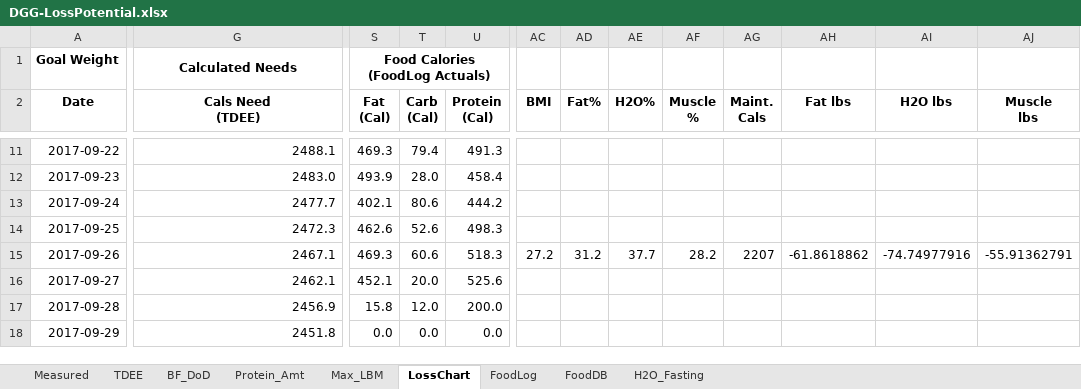
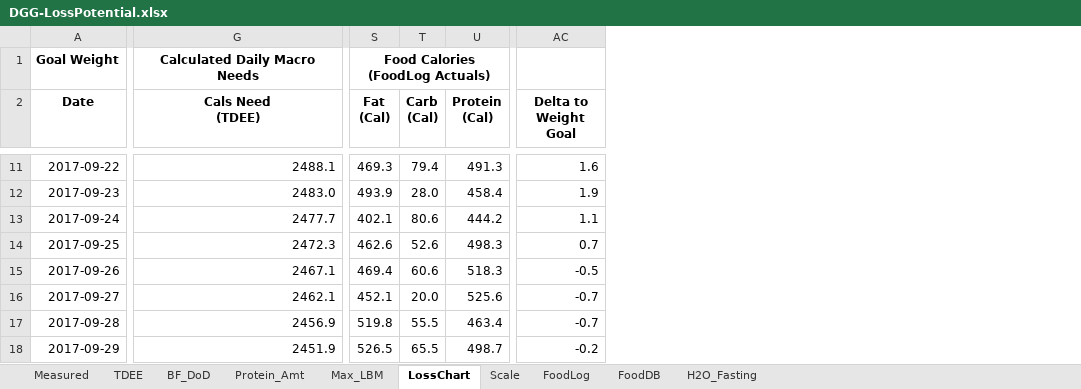
Before and after one commit to OpenKeto/KetoStuff, an Excel workbook: Calculators/Spreadsheet Calculators/DGG-LossPotential.xlsx, sheet LossChart, drawn as a sheet; only a part is shown, gaps mark what is left out; values as stored, in another font and other column widths than the file's, no borders; removed rows and columns are numbered as before the commit, all else as after; the diff covers the shown part only; the diff names each change by its address in the sheet, - before the commit and + after, or states it on an @@ line.

```diff
--- a/Calculators/Spreadsheet Calculators/DGG-LossPotential.xlsx (sheet LossChart)
+++ b/Calculators/Spreadsheet Calculators/DGG-LossPotential.xlsx (sheet LossChart)
+sheet tab: Scale
-column AC (BMI), row 15: 27.2
-column AD (Fat%), row 15: 31.2
-column AE (H2O%), row 15: 37.7
-column AF (Muscle %), row 15: 28.2
-column AG (Maint. Cals), row 15: 2207
-column AH (Fat lbs), row 15: -61.8618862
-column AI (H2O lbs), row 15: -74.74977916
-column AJ (Muscle lbs), row 15: -55.91362791
+column AC (Delta to Weight Goal), rows 11-18: 1.6 | 1.9 | 1.1 | 0.7 | -0.5 | -0.7 | -0.7 | -0.2
-G1 (Cals Need (TDEE)): Calculated Needs
+G1 (Cals Need (TDEE)): Calculated Daily Macro Needs
-S15 (Fat (Cal)): 469.3
+S15 (Fat (Cal)): 469.4
-S17 (Fat (Cal)): 15.8
+S17 (Fat (Cal)): 519.8
-T17 (Carb (Cal)): 12.0
+T17 (Carb (Cal)): 55.5
-U17 (Protein (Cal)): 200.0
+U17 (Protein (Cal)): 463.4
-G18 (Cals Need (TDEE)): 2451.8
+G18 (Cals Need (TDEE)): 2451.9
-S18 (Fat (Cal)): 0.0
+S18 (Fat (Cal)): 526.5
-T18 (Carb (Cal)): 0.0
+T18 (Carb (Cal)): 65.5
-U18 (Protein (Cal)): 0.0
+U18 (Protein (Cal)): 498.7
```
Also changed, not shown: 882 edited cells and merged cells elsewhere in this sheet, sheet FoodLog, sheet FoodDB, sheet TDEE, formulas that keep their value, charts or pictures, 18 other files.
